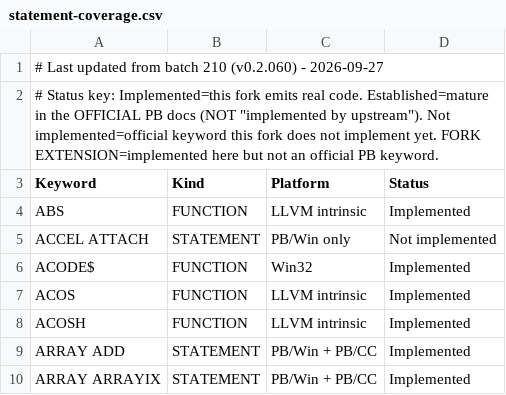
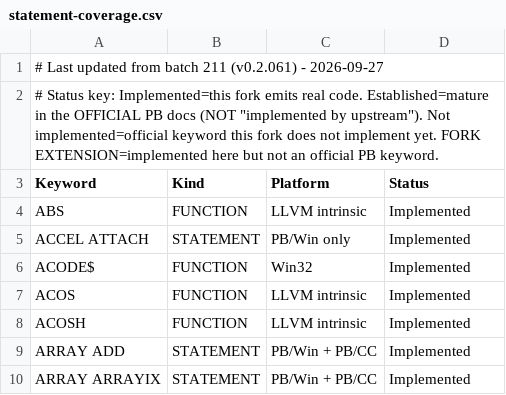
Before and after one commit to hanlokesu/powerbasilisk, a CSV file: docs/statement-coverage.csv, drawn as a sheet; only a part is shown.

Commit message:
feat(accel): ACCEL ATTACH gets a real runtime; witness samples for batches 183-209
ACCEL ATTACH was one of five statements that parsed, compiled cleanly and
produced no code at all.  It is now real: the compiler builds the key table from
the array's declared element count (the official form passes no count, because a
compiler knows a constant array), the runtime calls CreateAcceleratorTableA and
keeps hDlg -> hAccel in a small registry, both message pumps (the modal
GetMessage loop and DIALOG DOEVENTS) offer every message to the attached tables
with TranslateAcceleratorA - a table nobody consults would be the same no-op as
before - and the optional `TO hAccel` clause keeps the handle.

The other four (INSTANCE / EVENTS / EVENT SOURCE / RAISEEVENT) stay parked and
reported: they need a CLASS / INTERFACE / METHOD object model that codegen does
not have (0 hits for all three), and a no-op wearing an Implemented label is
exactly what batch 210 had to undo.

Four defects found and fixed on the way:
  * `TO` is the keyword token Token::To in this lexer, which peek_plain_upper()
    does not map - the clause fell through to consume_to_eol(), args stayed at
    two, and the handle never reached the caller (measured: the target variable
    still held its sentinel 12345).
  * the array argument reaches codegen as ArrayAccess or as FunctionCall;
    matching only one shape left the element count silently 0, so no table was
    built at all.
  * the argument is now taken through the lvalue path, i.e. &arr[0].  The value
    path yielded the element, so converting that integer to a pointer handed the
    runtime the first record as an address - the sample died with 0xC0000005.
  * the sample's own first version used a literal form this dialect cannot parse
    (`keys(0) = ... + hi * &H100000000`, reported as "Expected LParen, got
    Star"), and a nonzero command field is unreachable anyway: `hi * 65536 *
    65536` evaluates in 32 bits and wraps to 0 (measured by probe).

Witness samples for the earlier batches that had none (161/162/171/183/184/188/
193/194/197/198/208/209): each asserts the single thing its batch changed, all
headless, all green - compile rc=0, run rc=0, === FAILURES:0 ===.

docs: coverage is now 709 implemented / 148 established / 4 not implemented /
857 available, marker batch 211 (v0.2.061), rebuilt from the CSV by
sync_coverage_docs.py and recounted by hand.

```diff
--- a/docs/statement-coverage.csv
+++ b/docs/statement-coverage.csv
@@ -1,2 +1,2 @@
-# Last updated from batch 210 (v0.2.060) - 2026-09-27,,,,
+# Last updated from batch 211 (v0.2.061) - 2026-09-27,,,,
 "# Status key: Implemented=this fork emits real code. Established=mature in the OFFICIAL PB docs (NOT ""implemented by upstream""). Not implemented=official keyword this fork does not implement yet. FORK EXTENSION=implemented here but not an official PB keyword.",,,
@@ -4,3 +4,3 @@ Keyword,Kind,Platform,Status
 ABS,FUNCTION,LLVM intrinsic,Implemented
-ACCEL ATTACH,STATEMENT,PB/Win only,Not implemented
+ACCEL ATTACH,STATEMENT,PB/Win only,Implemented
 ACODE$,FUNCTION,Win32,Implemented
```
Also changed, not shown: 22 other files.
